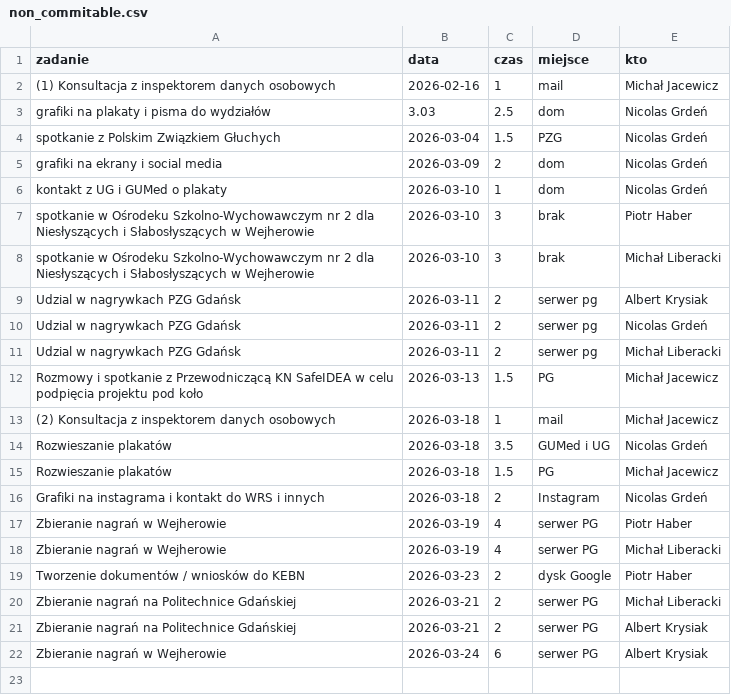
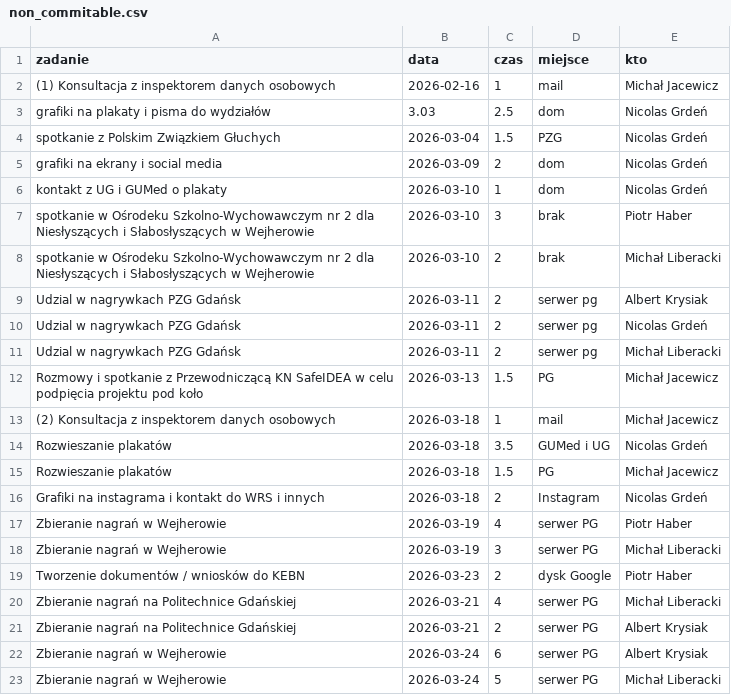
Before and after one commit to PJMatch/project_work, a CSV file: non_commitable.csv, drawn as a sheet.

Commit message:
Recordings in Wejherowo

```diff
--- a/non_commitable.csv
+++ b/non_commitable.csv
@@ -7,3 +7,3 @@ kontakt z UG i GUMed o plakaty,2026-03-10,1,dom,Nicolas Grdeń
 spotkanie w Ośrodeku Szkolno-Wychowawczym nr 2 dla Niesłyszących i Słabosłyszących w Wejherowie,2026-03-10,3,brak,Piotr Haber
-spotkanie w Ośrodeku Szkolno-Wychowawczym nr 2 dla Niesłyszących i Słabosłyszących w Wejherowie,2026-03-10,3,brak,Michał Liberacki
+spotkanie w Ośrodeku Szkolno-Wychowawczym nr 2 dla Niesłyszących i Słabosłyszących w Wejherowie,2026-03-10,2,brak,Michał Liberacki
 Udzial w nagrywkach PZG Gdańsk,2026-03-11,2,serwer pg,Albert Krysiak
@@ -17,6 +17,7 @@ Grafiki na instagrama i kontakt do WRS i innych,2026-03-18,2,Instagram,Nicolas G
 Zbieranie nagrań w Wejherowie,2026-03-19,4,serwer PG,Piotr Haber
-Zbieranie nagrań w Wejherowie,2026-03-19,4,serwer PG,Michał Liberacki
+Zbieranie nagrań w Wejherowie,2026-03-19,3,serwer PG,Michał Liberacki
 Tworzenie dokumentów / wniosków do KEBN,2026-03-23,2, dysk Google,Piotr Haber
-Zbieranie nagrań na Politechnice Gdańskiej,2026-03-21,2,serwer PG,Michał Liberacki
+Zbieranie nagrań na Politechnice Gdańskiej,2026-03-21,4,serwer PG,Michał Liberacki
 Zbieranie nagrań na Politechnice Gdańskiej,2026-03-21,2,serwer PG,Albert Krysiak
 Zbieranie nagrań w Wejherowie,2026-03-24,6,serwer PG,Albert Krysiak
+Zbieranie nagrań w Wejherowie,2026-03-24,5,serwer PG,Michał Liberacki
```
